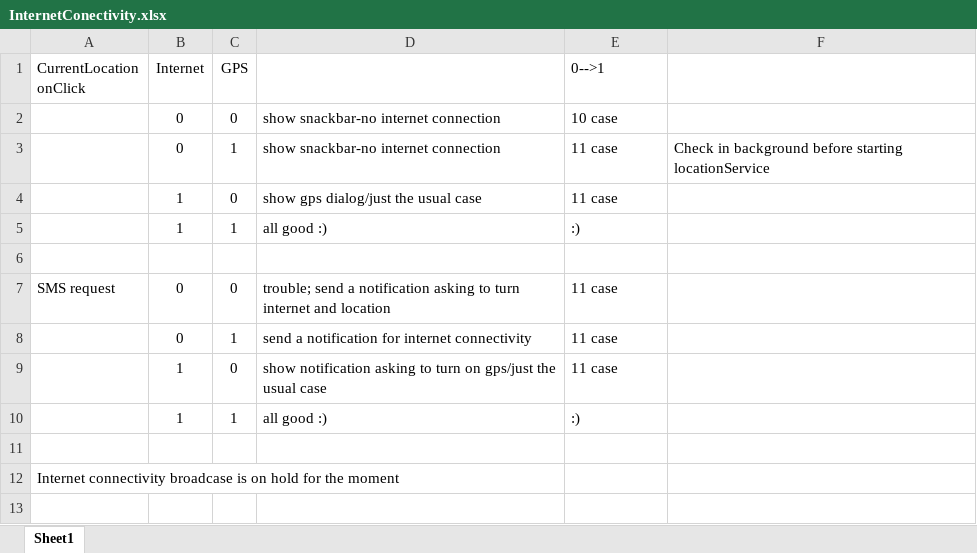
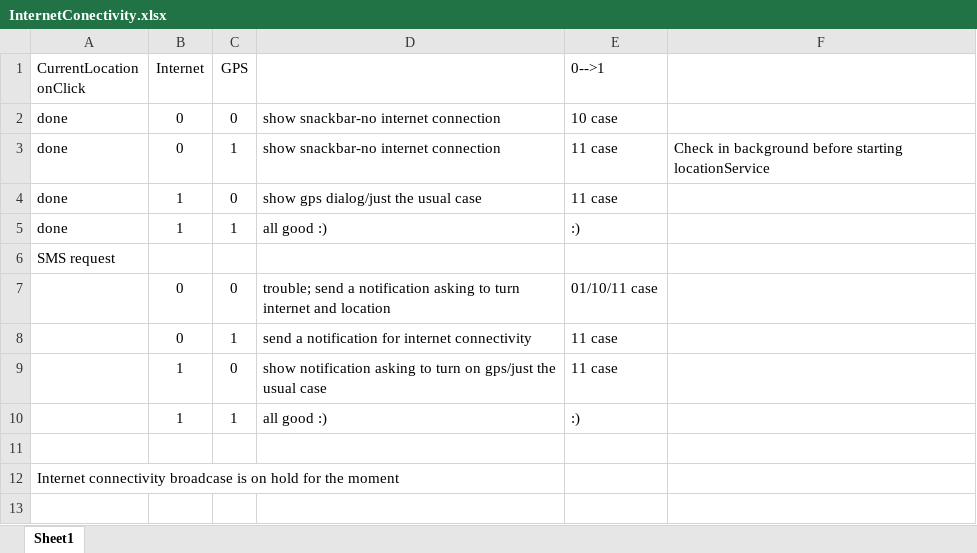
Before and after one commit to kumar7rk/FLASH-A, an Excel workbook: InternetConectivity.xlsx, sheet Sheet1, drawn as a sheet; only a part is shown; values as stored, in another font and other column widths than the file's, no borders; the diff names each change by its address in the sheet, - before the commit and + after, or states it on an @@ line.

Commit message:
Internet Connectivity xlsx updated

```diff
--- a/InternetConectivity.xlsx (sheet Sheet1)
+++ b/InternetConectivity.xlsx (sheet Sheet1)
-A2:A5 (CurrentLocation onClick): (empty)
+A2:A5 (CurrentLocation onClick): done
-A6 (CurrentLocation onClick): (empty)
+A6 (CurrentLocation onClick): SMS request
-A7 (CurrentLocation onClick): SMS request
+A7 (CurrentLocation onClick): (empty)
-E7 (0-->1): 11 case
+E7 (0-->1): 01/10/11 case
```
